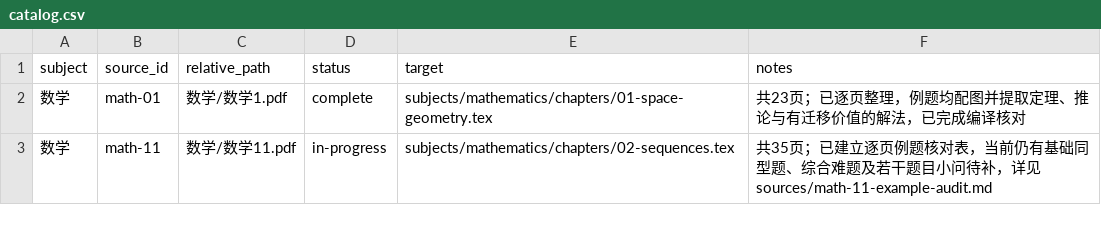
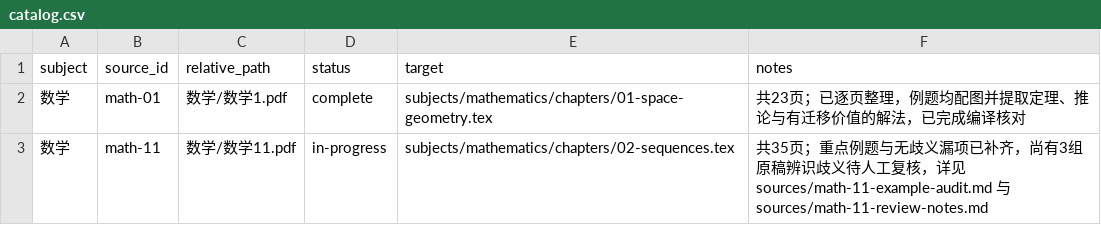
Before and after one commit to MaodongGao/high-school-mathematics-cn, a CSV file: sources/catalog.csv, drawn as a sheet.

Commit message:
Complete major sequences chapter examples

```diff
--- a/sources/catalog.csv
+++ b/sources/catalog.csv
@@ -2,2 +2,2 @@ subject,source_id,relative_path,status,target,notes
 数学,math-01,数学/数学1.pdf,complete,subjects/mathematics/chapters/01-space-geometry.tex,共23页；已逐页整理，例题均配图并提取定理、推论与有迁移价值的解法，已完成编译核对
-数学,math-11,数学/数学11.pdf,in-progress,subjects/mathematics/chapters/02-sequences.tex,共35页；已建立逐页例题核对表，当前仍有基础同型题、综合难题及若干题目小问待补，详见 sources/math-11-example-audit.md
+数学,math-11,数学/数学11.pdf,in-progress,subjects/mathematics/chapters/02-sequences.tex,共35页；重点例题与无歧义漏项已补齐，尚有3组原稿辨识歧义待人工复核，详见 sources/math-11-example-audit.md 与 sources/math-11-review-notes.md
```
Also changed, not shown: 3 other files.
